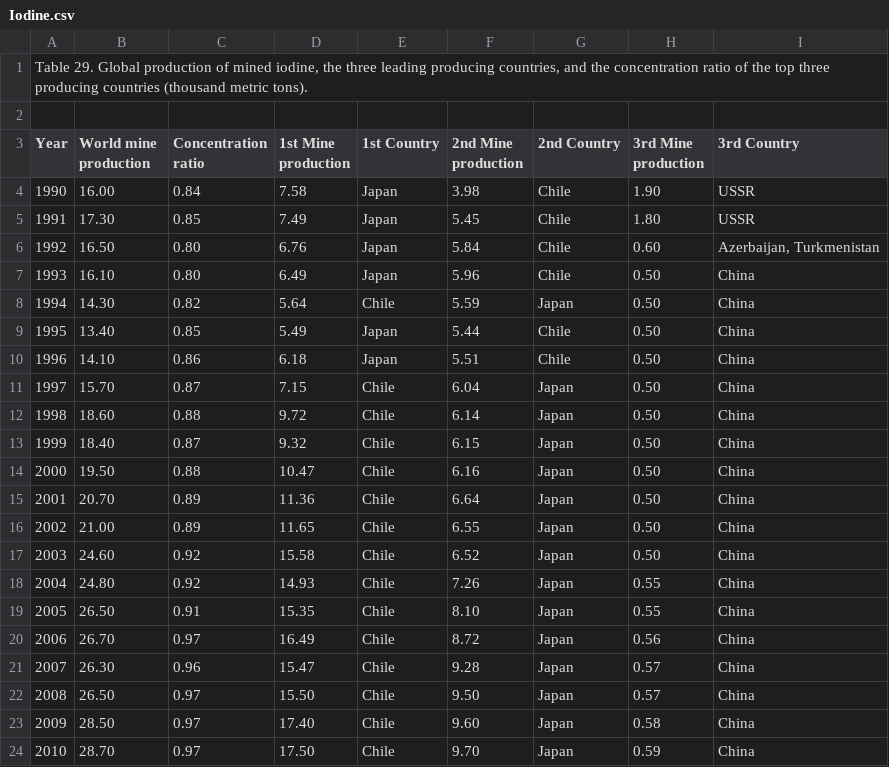
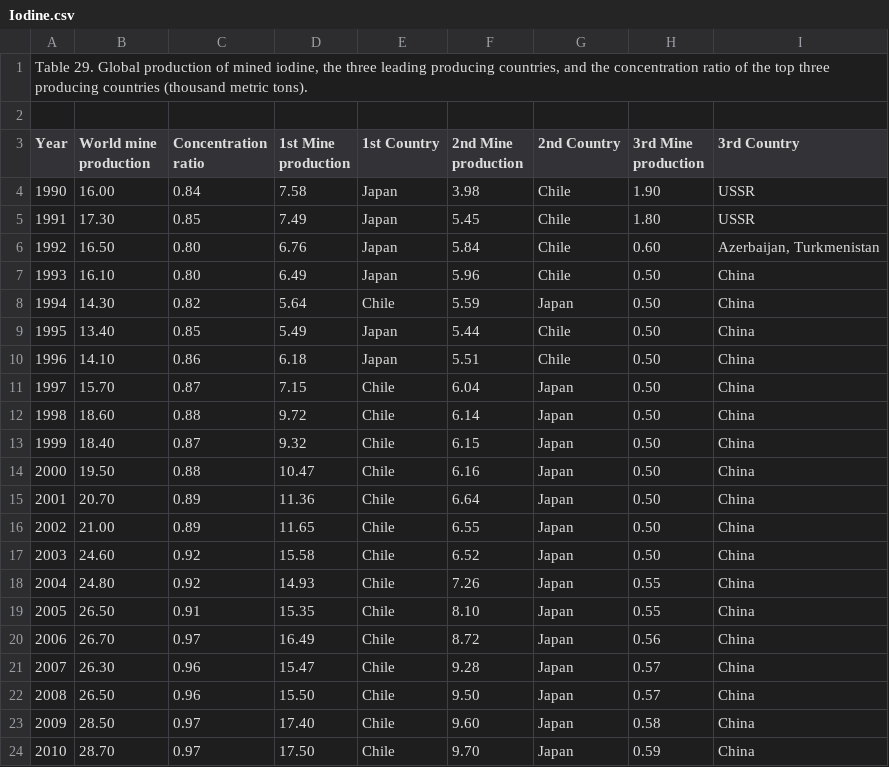
Before and after one commit to HussainAther/ucsc, a CSV file: data/mineral/csv/Iodine.csv, drawn as a sheet.

```diff
--- a/data/mineral/csv/Iodine.csv
+++ b/data/mineral/csv/Iodine.csv
@@ -21,3 +21,3 @@ Year,World mine production,Concentration ratio,1st Mine production,1st Country,2
 2007, 	26.30 , 	0.96 , 	15.47 ,Chile, 	9.28 ,Japan, 	0.57 ,China
-2008, 	26.50 , 	0.97 , 	15.50 ,Chile, 	9.50 ,Japan, 	0.57 ,China
+2008, 	26.50 , 	0.96 , 	15.50 ,Chile, 	9.50 ,Japan, 	0.57 ,China
 2009, 	28.50 , 	0.97 , 	17.40 ,Chile, 	9.60 ,Japan, 	0.58 ,China
```
Also changed, not shown: data/mineral/csv/Mercury.csv, data/mineral/csv/USMined.csv.
